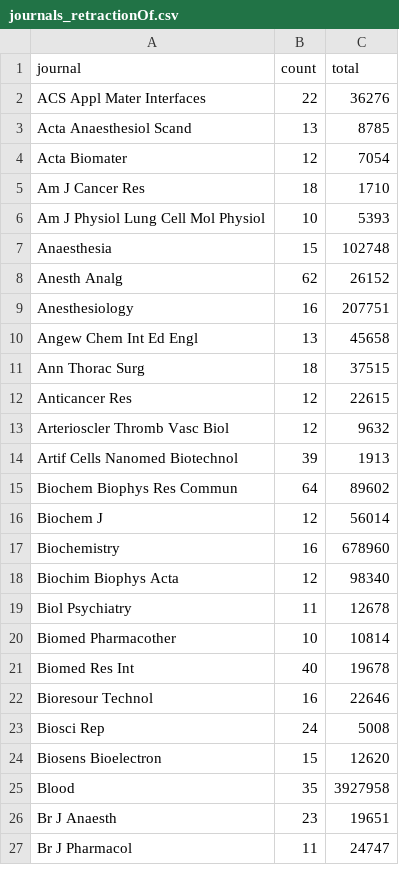
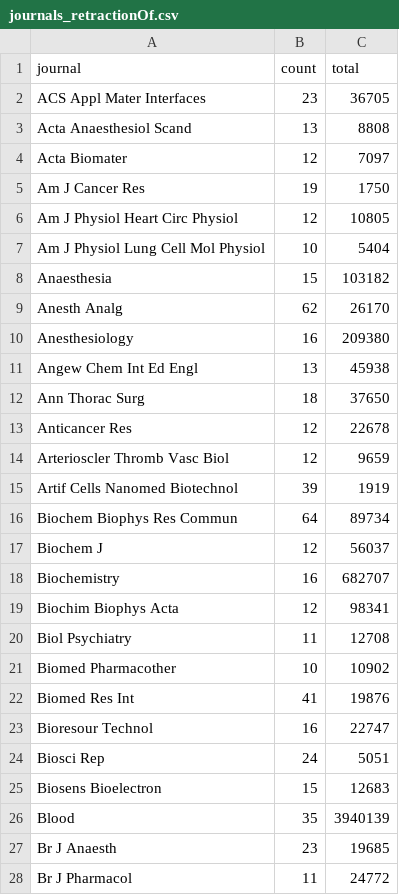
Before and after one commit to neilfws/PubMed, a CSV file: retractions/data/journals_retractionOf.csv, drawn as a sheet; only a part is shown; the diff covers the shown part only.

Commit message:
generated latest PubMed retraction data and report

```diff
--- a/retractions/data/journals_retractionOf.csv
+++ b/retractions/data/journals_retractionOf.csv
@@ -1,27 +1,28 @@
 journal,count,total
-ACS Appl Mater Interfaces,22,36276
-Acta Anaesthesiol Scand,13,8785
-Acta Biomater,12,7054
-Am J Cancer Res,18,1710
-Am J Physiol Lung Cell Mol Physiol,10,5393
-Anaesthesia,15,102748
-Anesth Analg,62,26152
-Anesthesiology,16,207751
-Angew Chem Int Ed Engl,13,45658
-Ann Thorac Surg,18,37515
-Anticancer Res,12,22615
-Arterioscler Thromb Vasc Biol,12,9632
-Artif Cells Nanomed Biotechnol,39,1913
-Biochem Biophys Res Commun,64,89602
-Biochem J,12,56014
-Biochemistry,16,678960
-Biochim Biophys Acta,12,98340
-Biol Psychiatry,11,12678
-Biomed Pharmacother,10,10814
-Biomed Res Int,40,19678
-Bioresour Technol,16,22646
-Biosci Rep,24,5008
-Biosens Bioelectron,15,12620
-Blood,35,3927958
-Br J Anaesth,23,19651
-Br J Pharmacol,11,24747
+ACS Appl Mater Interfaces,23,36705
+Acta Anaesthesiol Scand,13,8808
+Acta Biomater,12,7097
+Am J Cancer Res,19,1750
+Am J Physiol Heart Circ Physiol,12,10805
+Am J Physiol Lung Cell Mol Physiol,10,5404
+Anaesthesia,15,103182
+Anesth Analg,62,26170
+Anesthesiology,16,209380
+Angew Chem Int Ed Engl,13,45938
+Ann Thorac Surg,18,37650
+Anticancer Res,12,22678
+Arterioscler Thromb Vasc Biol,12,9659
+Artif Cells Nanomed Biotechnol,39,1919
+Biochem Biophys Res Commun,64,89734
+Biochem J,12,56037
+Biochemistry,16,682707
+Biochim Biophys Acta,12,98341
+Biol Psychiatry,11,12708
+Biomed Pharmacother,10,10902
+Biomed Res Int,41,19876
+Bioresour Technol,16,22747
+Biosci Rep,24,5051
+Biosens Bioelectron,15,12683
+Blood,35,3940139
+Br J Anaesth,23,19685
+Br J Pharmacol,11,24772
```
Also changed, not shown: 2 added rows and 148 edited cells elsewhere in this file, retractions/data/journals_retracted.csv, retractions/data/years.csv, 2 other files.
